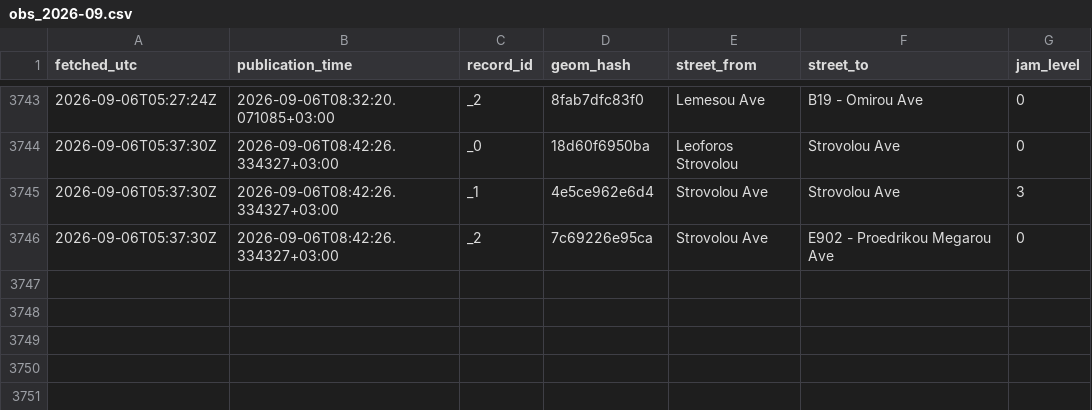
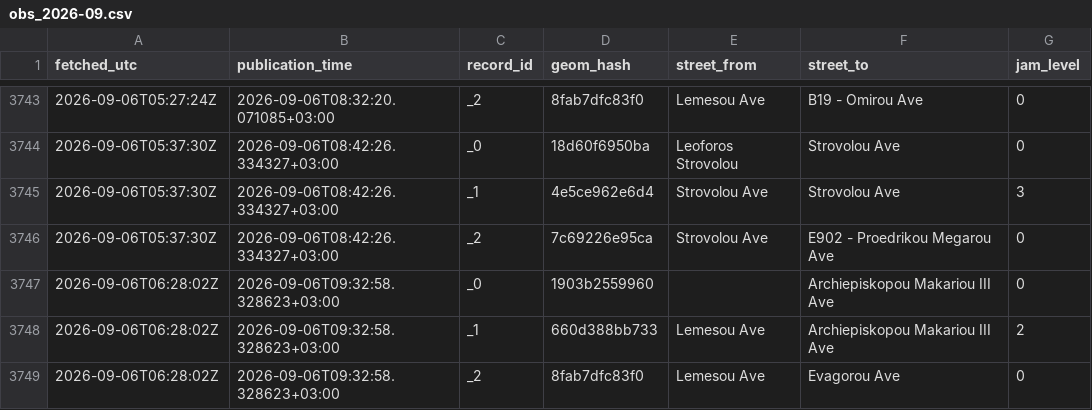
Before and after one commit to mezzarr/cyprus-traffic-log, a CSV file: data/traffic/obs_2026-09.csv, drawn as a sheet; only a part is shown, gaps mark what is left out.

```diff
--- a/data/traffic/obs_2026-09.csv
+++ b/data/traffic/obs_2026-09.csv
@@ -3746 +3746,4 @@ fetched_utc,publication_time,record_id,geom_hash,street_from,street_to,jam_level
 2026-09-06T05:37:30Z,2026-09-06T08:42:26.334327+03:00,_2,7c69226e95ca,Strovolou Ave,E902 - Proedrikou Megarou Ave,0
+2026-09-06T06:28:02Z,2026-09-06T09:32:58.328623+03:00,_0,1903b2559960,,Archiepiskopou Makariou III Ave,0
+2026-09-06T06:28:02Z,2026-09-06T09:32:58.328623+03:00,_1,660d388bb733,Lemesou Ave,Archiepiskopou Makariou III Ave,2
+2026-09-06T06:28:02Z,2026-09-06T09:32:58.328623+03:00,_2,8fab7dfc83f0,Lemesou Ave,Evagorou Ave,0
```
Also changed, not shown: 1 other file.
